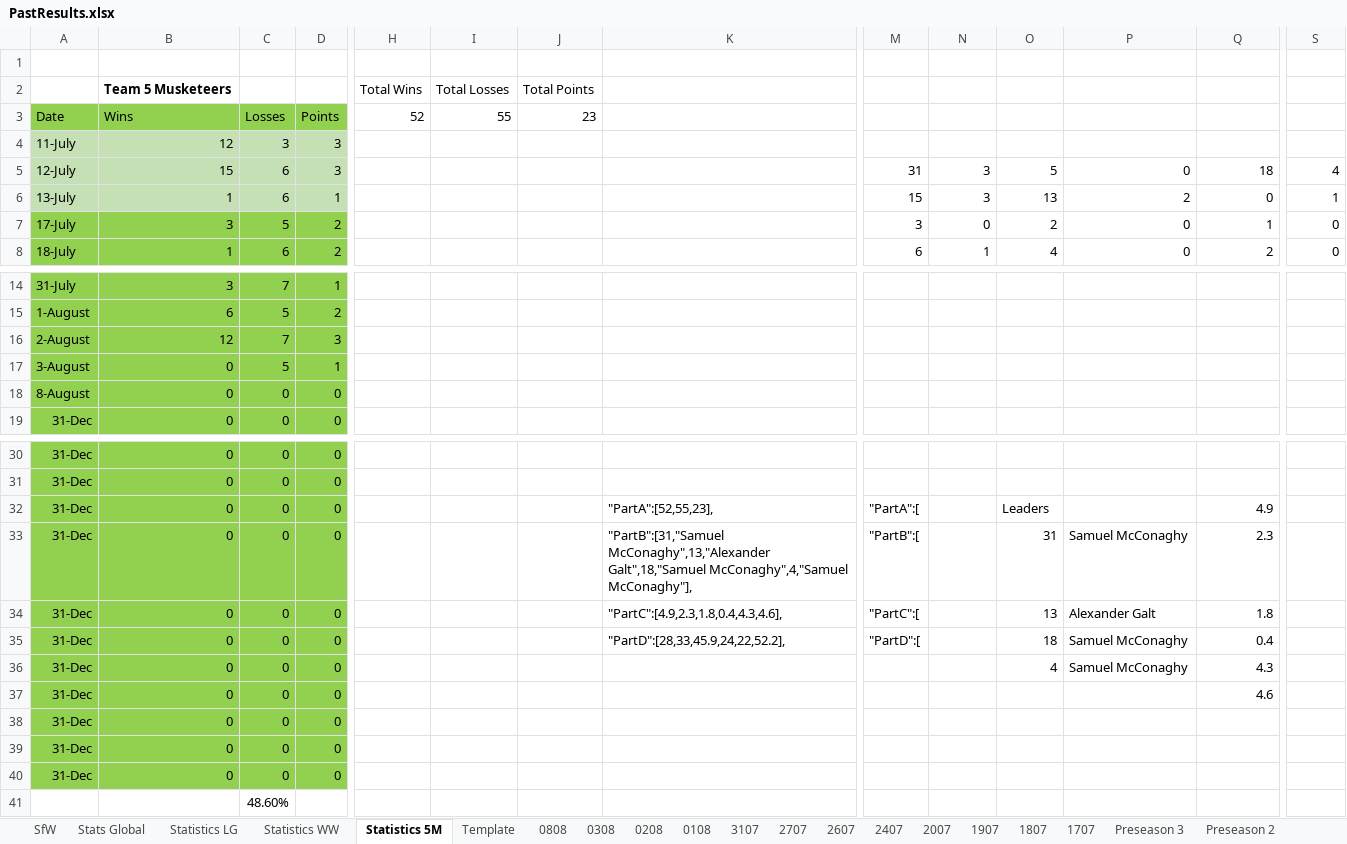
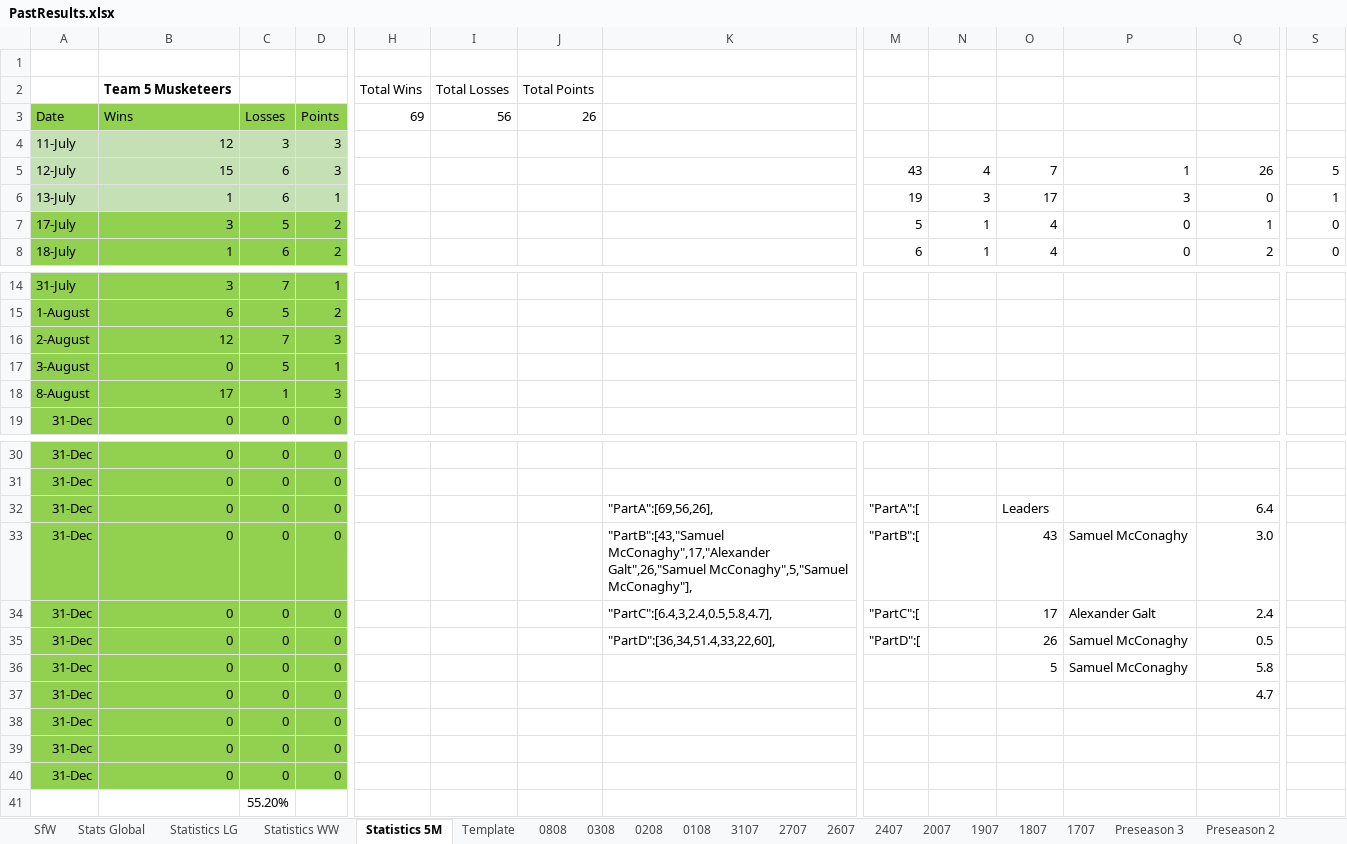
Before and after one commit to KingGoose20/LTBOS3, an Excel workbook: Other Files/PastResults.xlsx, sheet Statistics 5M, drawn as a sheet; only a part is shown, gaps mark what is left out; values as stored, in another font and other column widths than the file's, no borders; table styles not drawn; removed rows and columns are numbered as before the commit, all else as after; rows hold the shown columns only; the diff names each change by its address in the sheet, - before the commit and + after, or states it on an @@ line.

```diff
--- a/Other Files/PastResults.xlsx (sheet Statistics 5M)
+++ b/Other Files/PastResults.xlsx (sheet Statistics 5M)
-H3: 52
+H3: 69
-I3: 55
+I3: 56
-J3: 23
+J3: 26
-M5: 31
+M5: 43
-N5: 3
+N5: 4
-O5: 5
+O5: 7
-P5: 0
+P5: 1
-Q5: 18
+Q5: 26
-S5: 4
+S5: 5
-M6: 15
+M6: 19
-O6: 13
+O6: 17
-P6: 2
+P6: 3
-M7: 3
+M7: 5
-N7: 0
+N7: 1
-O7: 2
+O7: 4
-row 18: 8-August | 0 | 0 | 0
+row 18: 8-August | 17 | 1 | 3
-K32: "PartA":[52,55,23],
+K32: "PartA":[69,56,26],
-Q32: 4.9
+Q32: 6.4
-K33: "PartB":[31,"Samuel McConaghy",13,"Alexander Galt",18,"Samuel McConaghy",4,"Samuel McConaghy"],
+K33: "PartB":[43,"Samuel McConaghy",17,"Alexander Galt",26,"Samuel McConaghy",5,"Samuel McConaghy"],
-O33: 31
+O33: 43
-Q33: 2.3
+Q33: 3.0
-K34: "PartC":[4.9,2.3,1.8,0.4,4.3,4.6],
+K34: "PartC":[6.4,3,2.4,0.5,5.8,4.7],
-O34: 13
+O34: 17
-Q34: 1.8
+Q34: 2.4
-K35: "PartD":[28,33,45.9,24,22,52.2],
+K35: "PartD":[36,34,51.4,33,22,60],
-O35: 18
+O35: 26
-Q35: 0.4
+Q35: 0.5
-O36: 4
+O36: 5
-Q36: 4.3
+Q36: 5.8
-Q37: 4.6
+Q37: 4.7
-C41 (Losses): 48.60%
+C41 (Losses): 55.20%
```
Also changed, not shown: sheet 0808, sheet Stats Global, sheet SfW, sheet Statistics LG, sheet Statistics WW, formulas that keep their value, charts or pictures, 3 other files.
